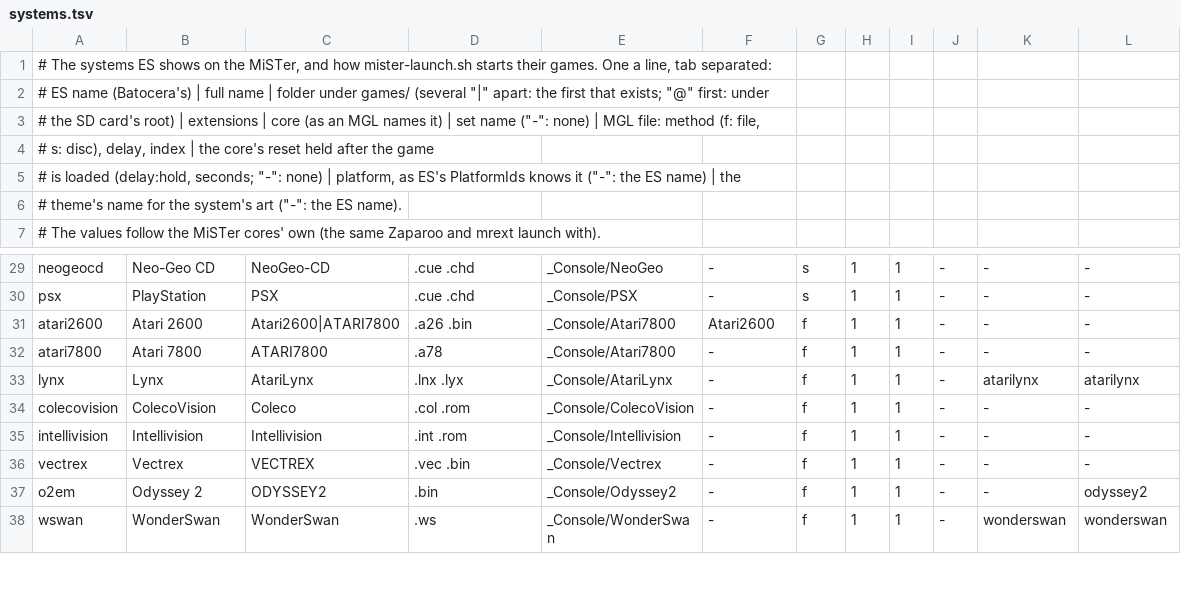
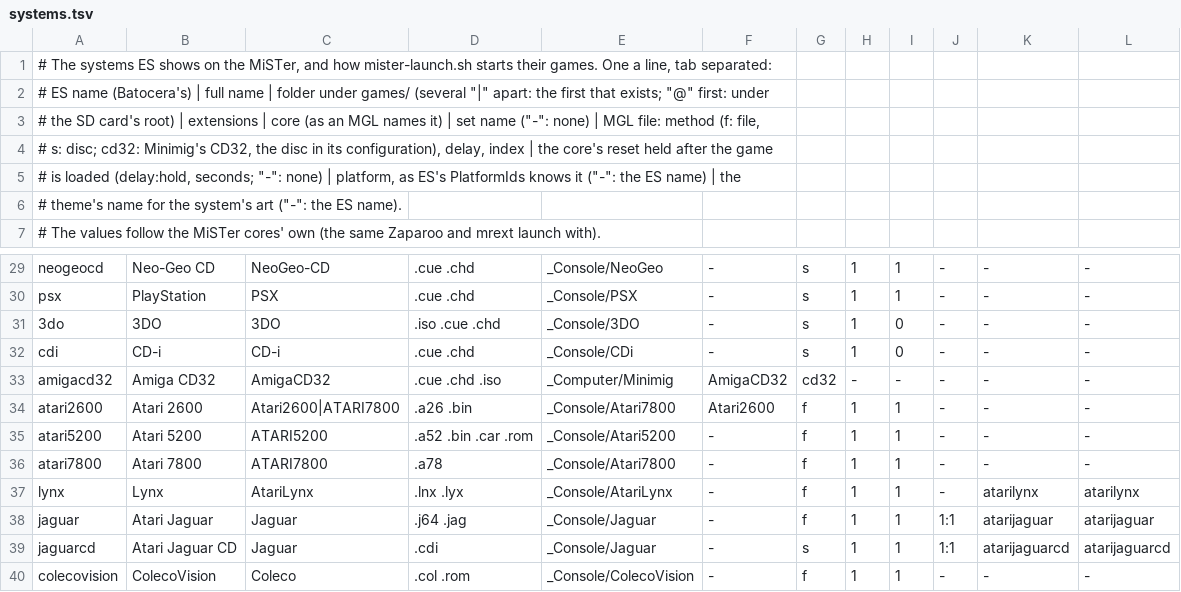
Before and after one commit to MisterTemaki/es-mister, a TSV file: mister/systems.tsv, drawn as a sheet; only a part is shown, gaps mark what is left out; the shorter side is filled out with more unchanged rows.

```diff
--- a/mister/systems.tsv
+++ b/mister/systems.tsv
@@ -3,3 +3,3 @@
 # the SD card's root) | extensions | core (as an MGL names it) | set name ("-": none) | MGL file: method (f: file,
-# s: disc), delay, index | the core's reset held after the game
+# s: disc; cd32: Minimig's CD32, the disc in its configuration), delay, index | the core's reset held after the game
 # is loaded (delay:hold, seconds; "-": none) | platform, as ES's PlatformIds knows it ("-": the ES name) | the
@@ -30,5 +30,11 @@ neogeocd	Neo-Geo CD	NeoGeo-CD	.cue .chd	_Console/NeoGeo	-	s	1	1	-	-	-
 psx	PlayStation	PSX	.cue .chd	_Console/PSX	-	s	1	1	-	-	-
+3do	3DO	3DO	.iso .cue .chd	_Console/3DO	-	s	1	0	-	-	-
+cdi	CD-i	CD-i	.cue .chd	_Console/CDi	-	s	1	0	-	-	-
+amigacd32	Amiga CD32	AmigaCD32	.cue .chd .iso	_Computer/Minimig	AmigaCD32	cd32	-	-	-	-	-
 atari2600	Atari 2600	Atari2600|ATARI7800	.a26 .bin	_Console/Atari7800	Atari2600	f	1	1	-	-	-
+atari5200	Atari 5200	ATARI5200	.a52 .bin .car .rom	_Console/Atari5200	-	f	1	1	-	-	-
 atari7800	Atari 7800	ATARI7800	.a78	_Console/Atari7800	-	f	1	1	-	-	-
 lynx	Lynx	AtariLynx	.lnx .lyx	_Console/AtariLynx	-	f	1	1	-	atarilynx	atarilynx
+jaguar	Atari Jaguar	Jaguar	.j64 .jag	_Console/Jaguar	-	f	1	1	1:1	atarijaguar	atarijaguar
+jaguarcd	Atari Jaguar CD	Jaguar	.cdi	_Console/Jaguar	-	s	1	1	1:1	atarijaguarcd	atarijaguarcd
 colecovision	ColecoVision	Coleco	.col .rom	_Console/ColecoVision	-	f	1	1	-	-	-
```
Also changed, not shown: resources/scrapers/libretro/systems.tsv, 1 other file.
